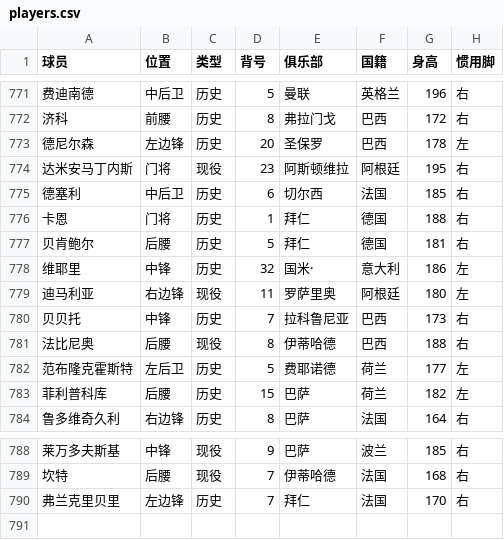
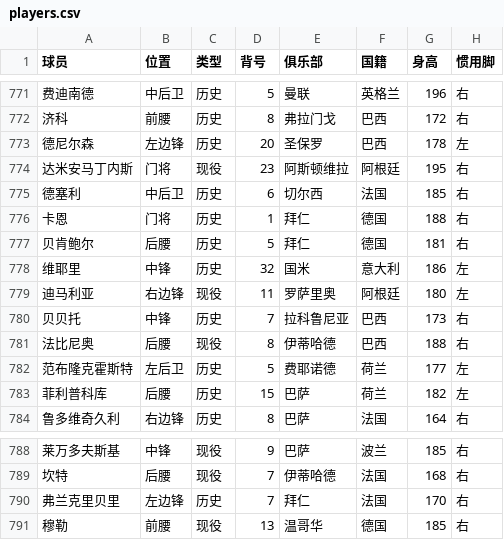
Before and after one commit to InGnIJM/kuangliangba, a CSV file: players.csv, drawn as a sheet; only a part is shown, gaps mark what is left out.

```diff
--- a/players.csv
+++ b/players.csv
@@ -777,3 +777,3 @@
 "贝肯鲍尔","后腰","历史","5","拜仁","德国","181","右"
-"维耶里","中锋","历史","32","国米·","意大利","186","左"
+"维耶里","中锋","历史","32","国米","意大利","186","左"
 "迪马利亚","右边锋","现役","11","罗萨里奥","阿根廷","180","左"
@@ -790 +790,2 @@
 "弗兰克里贝里","左边锋","历史","7","拜仁","法国","170","右"
+"穆勒","前腰","现役","13","温哥华","德国","185","右"
```
Also changed, not shown: 1 other file.
